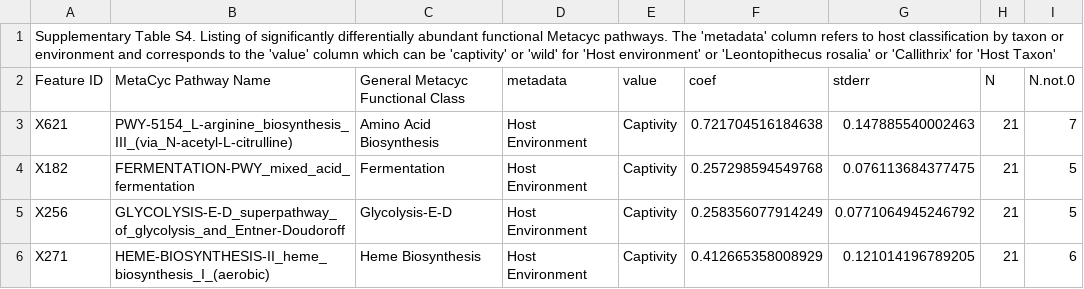
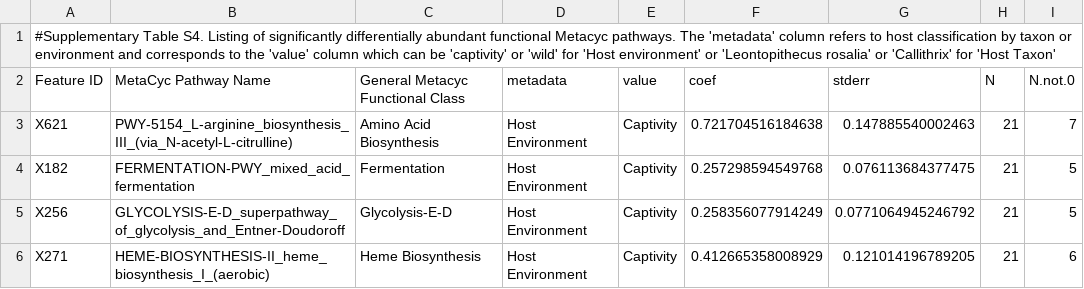
Before and after one commit to Callithrix-omics/callitrichidae_microbiome, a TSV file: additional_files/Supplementary Table S4.tsv, drawn as a sheet; only a part is shown; the diff names each change by its address in the sheet, - before the commit and + after, or states it on an @@ line.

Commit message:
Update Supplementary Table S4.tsv

```diff
--- a/additional_files/Supplementary Table S4.tsv
+++ b/additional_files/Supplementary Table S4.tsv
-A1 (Feature ID): Supplementary Table S4.…
+A1 (Feature ID): #Supplementary Table S4.…
```
